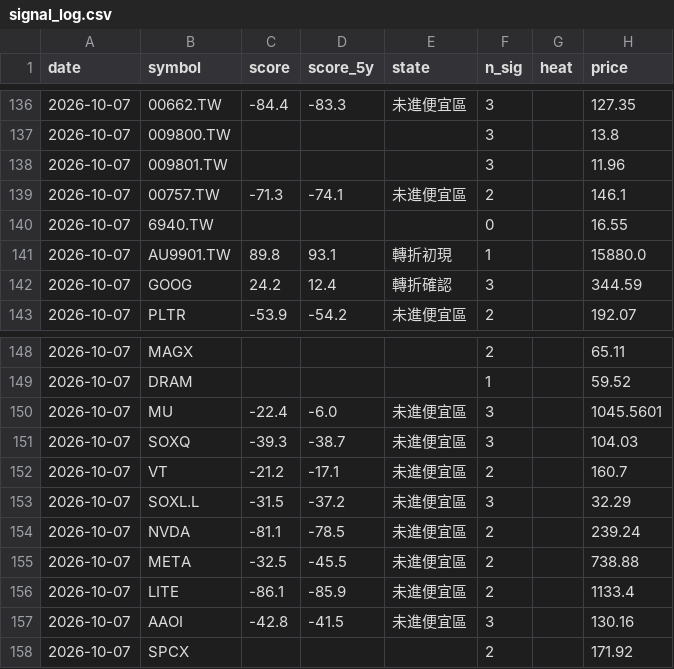
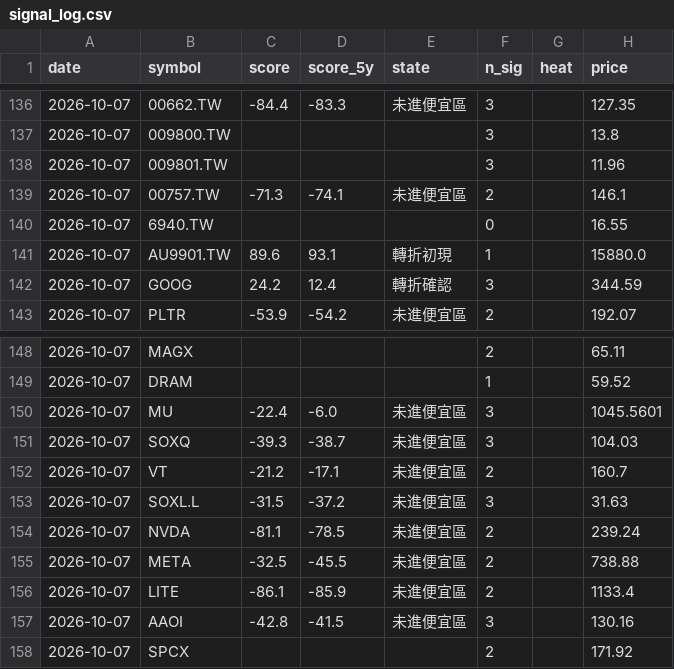
Before and after one commit to BeckWang888/cheap-dashboard, a CSV file: state/signal_log.csv, drawn as a sheet; only a part is shown, gaps mark what is left out.

```diff
--- a/state/signal_log.csv
+++ b/state/signal_log.csv
@@ -140,3 +140,3 @@ date,symbol,score,score_5y,state,n_sig,heat,price
 2026-10-07,6940.TW,,,,0,,16.55
-2026-10-07,AU9901.TW,89.8,93.1,轉折初現,1,,15880.0
+2026-10-07,AU9901.TW,89.6,93.1,轉折初現,1,,15880.0
 2026-10-07,GOOG,24.2,12.4,轉折確認,3,,344.59
@@ -152,3 +152,3 @@ date,symbol,score,score_5y,state,n_sig,heat,price
 2026-10-07,VT,-21.2,-17.1,未進便宜區,2,,160.7
-2026-10-07,SOXL.L,-31.5,-37.2,未進便宜區,3,,32.29
+2026-10-07,SOXL.L,-31.5,-37.2,未進便宜區,3,,31.63
 2026-10-07,NVDA,-81.1,-78.5,未進便宜區,2,,239.24
```
